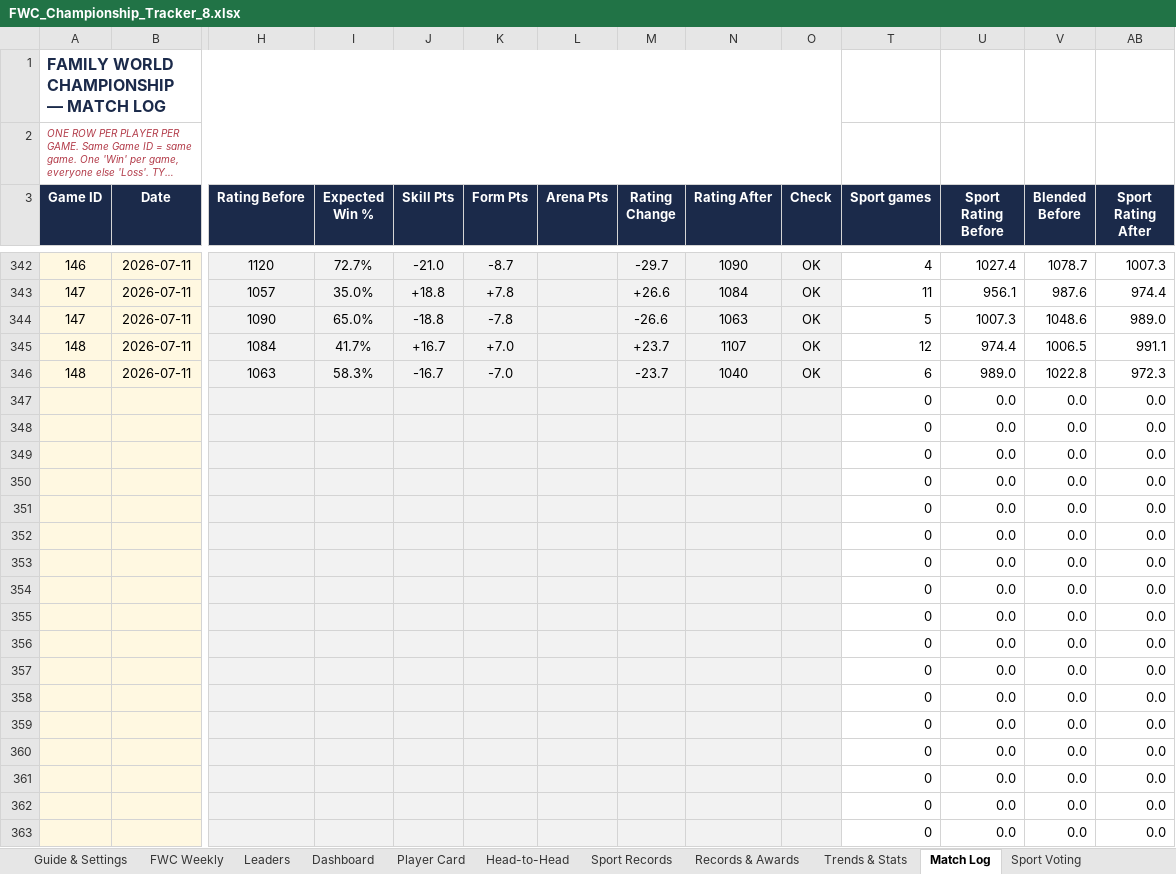
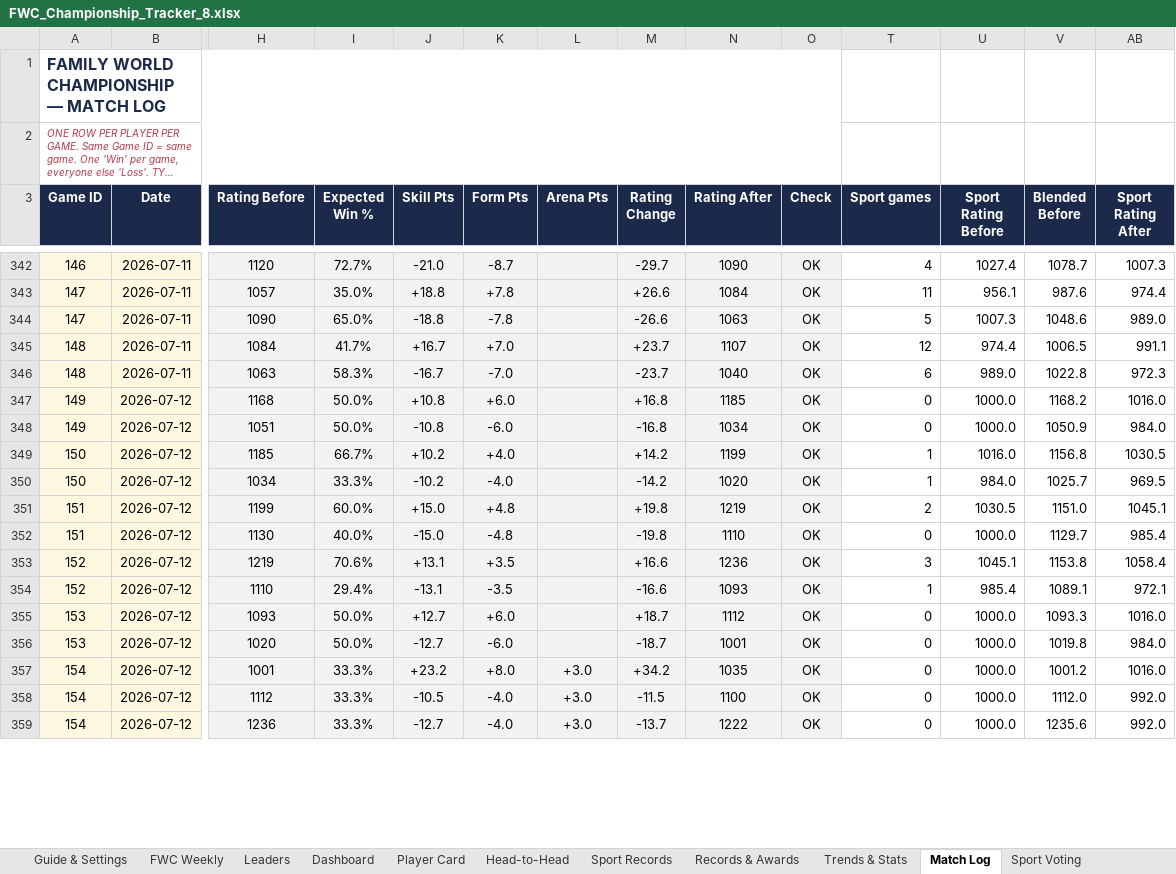
Before and after one commit to PeachyAUS/fwc, an Excel workbook: FWC_Championship_Tracker_8.xlsx, sheet Match Log, drawn as a sheet; only a part is shown, gaps mark what is left out; long unchanged cells end in …; values as stored, in another font and other column widths than the file's, no borders; removed rows and columns are numbered as before the commit, all else as after; rows hold the shown columns only; the diff covers the shown part only; the diff names each change by its address in the sheet, - before the commit and + after, or states it on an @@ line.

```diff
--- a/FWC_Championship_Tracker_8.xlsx (sheet Match Log)
+++ b/FWC_Championship_Tracker_8.xlsx (sheet Match Log)
-row 347:  |  |  |  |  |  |  |  |  |  | 0 | 0.0 | 0.0 | 0.0
-row 348:  |  |  |  |  |  |  |  |  |  | 0 | 0.0 | 0.0 | 0.0
-row 349:  |  |  |  |  |  |  |  |  |  | 0 | 0.0 | 0.0 | 0.0
-row 350:  |  |  |  |  |  |  |  |  |  | 0 | 0.0 | 0.0 | 0.0
-row 351:  |  |  |  |  |  |  |  |  |  | 0 | 0.0 | 0.0 | 0.0
-row 352:  |  |  |  |  |  |  |  |  |  | 0 | 0.0 | 0.0 | 0.0
-row 353:  |  |  |  |  |  |  |  |  |  | 0 | 0.0 | 0.0 | 0.0
-row 354:  |  |  |  |  |  |  |  |  |  | 0 | 0.0 | 0.0 | 0.0
-row 355:  |  |  |  |  |  |  |  |  |  | 0 | 0.0 | 0.0 | 0.0
-row 356:  |  |  |  |  |  |  |  |  |  | 0 | 0.0 | 0.0 | 0.0
-row 357:  |  |  |  |  |  |  |  |  |  | 0 | 0.0 | 0.0 | 0.0
-row 358:  |  |  |  |  |  |  |  |  |  | 0 | 0.0 | 0.0 | 0.0
-row 359:  |  |  |  |  |  |  |  |  |  | 0 | 0.0 | 0.0 | 0.0
-row 360:  |  |  |  |  |  |  |  |  |  | 0 | 0.0 | 0.0 | 0.0
-row 361:  |  |  |  |  |  |  |  |  |  | 0 | 0.0 | 0.0 | 0.0
-row 362:  |  |  |  |  |  |  |  |  |  | 0 | 0.0 | 0.0 | 0.0
-row 363:  |  |  |  |  |  |  |  |  |  | 0 | 0.0 | 0.0 | 0.0
+row 347: 149 | 2026-07-12 | 1168 | 50.0% | +10.8 | +6.0 |  | +16.8 | 1185 | OK | 0 | 1000.0 | 1168.2 | 1016.0
+row 348: 149 | 2026-07-12 | 1051 | 50.0% | -10.8 | -6.0 |  | -16.8 | 1034 | OK | 0 | 1000.0 | 1050.9 | 984.0
+row 349: 150 | 2026-07-12 | 1185 | 66.7% | +10.2 | +4.0 |  | +14.2 | 1199 | OK | 1 | 1016.0 | 1156.8 | 1030.5
+row 350: 150 | 2026-07-12 | 1034 | 33.3% | -10.2 | -4.0 |  | -14.2 | 1020 | OK | 1 | 984.0 | 1025.7 | 969.5
+row 351: 151 | 2026-07-12 | 1199 | 60.0% | +15.0 | +4.8 |  | +19.8 | 1219 | OK | 2 | 1030.5 | 1151.0 | 1045.1
+row 352: 151 | 2026-07-12 | 1130 | 40.0% | -15.0 | -4.8 |  | -19.8 | 1110 | OK | 0 | 1000.0 | 1129.7 | 985.4
+row 353: 152 | 2026-07-12 | 1219 | 70.6% | +13.1 | +3.5 |  | +16.6 | 1236 | OK | 3 | 1045.1 | 1153.8 | 1058.4
+row 354: 152 | 2026-07-12 | 1110 | 29.4% | -13.1 | -3.5 |  | -16.6 | 1093 | OK | 1 | 985.4 | 1089.1 | 972.1
+row 355: 153 | 2026-07-12 | 1093 | 50.0% | +12.7 | +6.0 |  | +18.7 | 1112 | OK | 0 | 1000.0 | 1093.3 | 1016.0
+row 356: 153 | 2026-07-12 | 1020 | 50.0% | -12.7 | -6.0 |  | -18.7 | 1001 | OK | 0 | 1000.0 | 1019.8 | 984.0
+row 357: 154 | 2026-07-12 | 1001 | 33.3% | +23.2 | +8.0 | +3.0 | +34.2 | 1035 | OK | 0 | 1000.0 | 1001.2 | 1016.0
+row 358: 154 | 2026-07-12 | 1112 | 33.3% | -10.5 | -4.0 | +3.0 | -11.5 | 1100 | OK | 0 | 1000.0 | 1112.0 | 992.0
+row 359: 154 | 2026-07-12 | 1236 | 33.3% | -12.7 | -4.0 | +3.0 | -13.7 | 1222 | OK | 0 | 1000.0 | 1235.6 | 992.0
```
Also changed, not shown: 4 added rows elsewhere in this sheet, sheet Sport Records, sheet Dashboard, sheet Trends & Stats, sheet Leaders, sheet Player Card, sheet Head-to-Head, 2 more sheets, formulas that keep their value, hidden cells.
